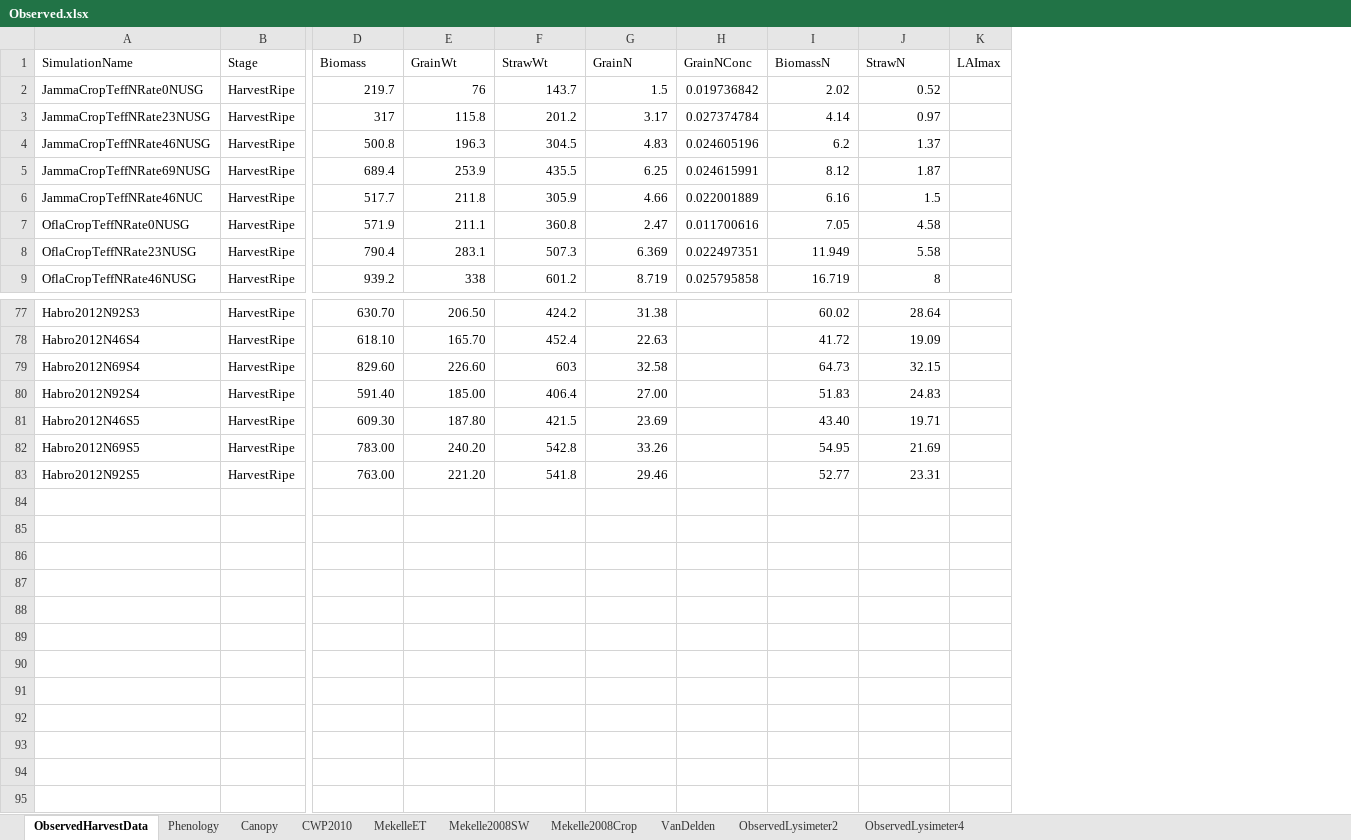
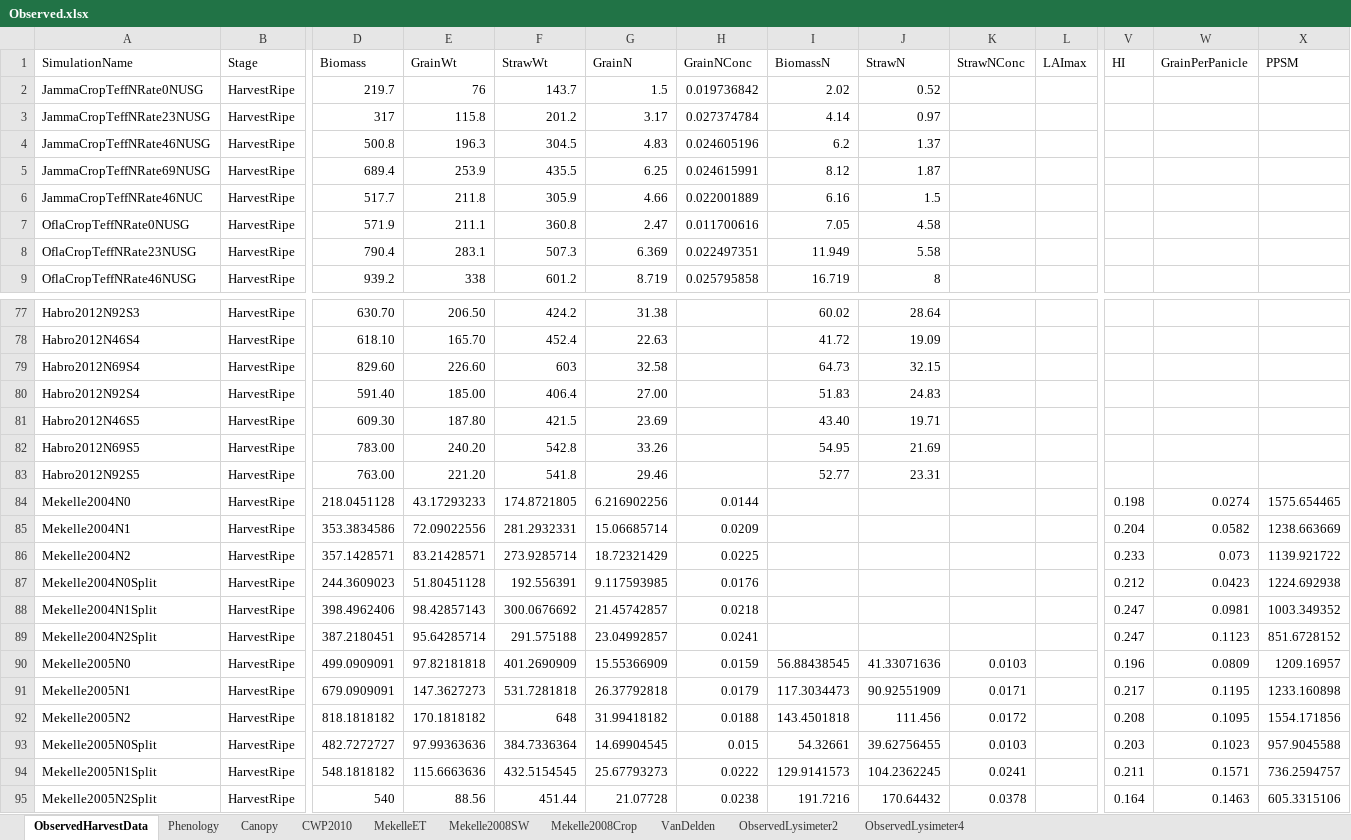
Before and after one commit to APSIMInitiative/ApsimX, an Excel workbook: Prototypes/Teff/Observed.xlsx, sheet ObservedHarvestData, drawn as a sheet; only a part is shown, gaps mark what is left out; values as stored, in another font and other column widths than the file's, no borders; rows hold the shown columns only; the diff names each change by its address in the sheet, - before the commit and + after, or states it on an @@ line.

Commit message:
Added new dataset to Tef validation set

```diff
--- a/Prototypes/Teff/Observed.xlsx (sheet ObservedHarvestData)
+++ b/Prototypes/Teff/Observed.xlsx (sheet ObservedHarvestData)
+column K (StrawNConc), empty
+column V (HI), empty
+column W (GrainPerPanicle), empty
+column X (PPSM), empty
+row 84: Mekelle2004N0 | HarvestRipe | 218.0451128 | 43.17293233 | 174.8721805 | 6.216902256 | 0.0144 |  |  |  |  | 0.198 | 0.0274 | 1575.654465
+row 85: Mekelle2004N1 | HarvestRipe | 353.3834586 | 72.09022556 | 281.2932331 | 15.06685714 | 0.0209 |  |  |  |  | 0.204 | 0.0582 | 1238.663669
+row 86: Mekelle2004N2 | HarvestRipe | 357.1428571 | 83.21428571 | 273.9285714 | 18.72321429 | 0.0225 |  |  |  |  | 0.233 | 0.073 | 1139.921722
+row 87: Mekelle2004N0Split | HarvestRipe | 244.3609023 | 51.80451128 | 192.556391 | 9.117593985 | 0.0176 |  |  |  |  | 0.212 | 0.0423 | 1224.692938
+row 88: Mekelle2004N1Split | HarvestRipe | 398.4962406 | 98.42857143 | 300.0676692 | 21.45742857 | 0.0218 |  |  |  |  | 0.247 | 0.0981 | 1003.349352
+row 89: Mekelle2004N2Split | HarvestRipe | 387.2180451 | 95.64285714 | 291.575188 | 23.04992857 | 0.0241 |  |  |  |  | 0.247 | 0.1123 | 851.6728152
+row 90: Mekelle2005N0 | HarvestRipe | 499.0909091 | 97.82181818 | 401.2690909 | 15.55366909 | 0.0159 | 56.88438545 | 41.33071636 | 0.0103 |  | 0.196 | 0.0809 | 1209.16957
+row 91: Mekelle2005N1 | HarvestRipe | 679.0909091 | 147.3627273 | 531.7281818 | 26.37792818 | 0.0179 | 117.3034473 | 90.92551909 | 0.0171 |  | 0.217 | 0.1195 | 1233.160898
+row 92: Mekelle2005N2 | HarvestRipe | 818.1818182 | 170.1818182 | 648 | 31.99418182 | 0.0188 | 143.4501818 | 111.456 | 0.0172 |  | 0.208 | 0.1095 | 1554.171856
+row 93: Mekelle2005N0Split | HarvestRipe | 482.7272727 | 97.99363636 | 384.7336364 | 14.69904545 | 0.015 | 54.32661 | 39.62756455 | 0.0103 |  | 0.203 | 0.1023 | 957.9045588
+row 94: Mekelle2005N1Split | HarvestRipe | 548.1818182 | 115.6663636 | 432.5154545 | 25.67793273 | 0.0222 | 129.9141573 | 104.2362245 | 0.0241 |  | 0.211 | 0.1571 | 736.2594757
+row 95: Mekelle2005N2Split | HarvestRipe | 540 | 88.56 | 451.44 | 21.07728 | 0.0238 | 191.7216 | 170.64432 | 0.0378 |  | 0.164 | 0.1463 | 605.3315106
```
Also changed, not shown: formulas that keep their value, charts or pictures, 1 other file.
